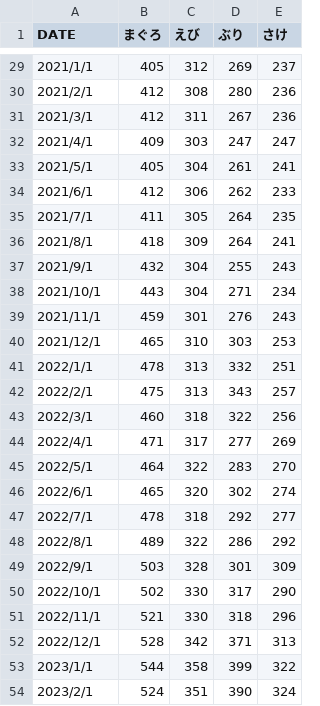
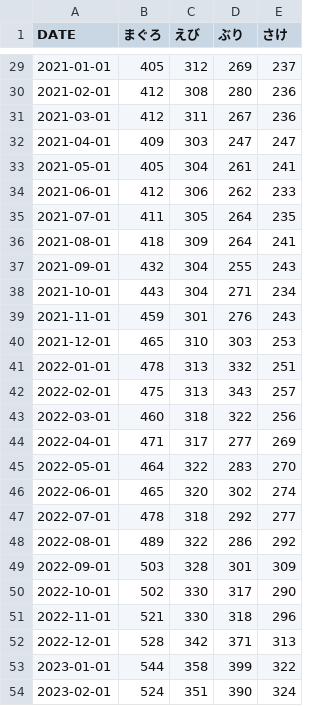
Before and after one commit to masatomo57/Indoor, a CSV file: kakeibo/sakana_converted.csv, drawn as a sheet; only a part is shown, gaps mark what is left out; the diff covers the shown part only.

```diff
--- a/kakeibo/sakana_converted.csv
+++ b/kakeibo/sakana_converted.csv
@@ -29,26 +29,26 @@
-2021/1/1,405,312,269,237
-2021/2/1,412,308,280,236
-2021/3/1,412,311,267,236
-2021/4/1,409,303,247,247
-2021/5/1,405,304,261,241
-2021/6/1,412,306,262,233
-2021/7/1,411,305,264,235
-2021/8/1,418,309,264,241
-2021/9/1,432,304,255,243
-2021/10/1,443,304,271,234
-2021/11/1,459,301,276,243
-2021/12/1,465,310,303,253
-2022/1/1,478,313,332,251
-2022/2/1,475,313,343,257
-2022/3/1,460,318,322,256
-2022/4/1,471,317,277,269
-2022/5/1,464,322,283,270
-2022/6/1,465,320,302,274
-2022/7/1,478,318,292,277
-2022/8/1,489,322,286,292
-2022/9/1,503,328,301,309
-2022/10/1,502,330,317,290
-2022/11/1,521,330,318,296
-2022/12/1,528,342,371,313
-2023/1/1,544,358,399,322
-2023/2/1,524,351,390,324
+2021-01-01,405,312,269,237
+2021-02-01,412,308,280,236
+2021-03-01,412,311,267,236
+2021-04-01,409,303,247,247
+2021-05-01,405,304,261,241
+2021-06-01,412,306,262,233
+2021-07-01,411,305,264,235
+2021-08-01,418,309,264,241
+2021-09-01,432,304,255,243
+2021-10-01,443,304,271,234
+2021-11-01,459,301,276,243
+2021-12-01,465,310,303,253
+2022-01-01,478,313,332,251
+2022-02-01,475,313,343,257
+2022-03-01,460,318,322,256
+2022-04-01,471,317,277,269
+2022-05-01,464,322,283,270
+2022-06-01,465,320,302,274
+2022-07-01,478,318,292,277
+2022-08-01,489,322,286,292
+2022-09-01,503,328,301,309
+2022-10-01,502,330,317,290
+2022-11-01,521,330,318,296
+2022-12-01,528,342,371,313
+2023-01-01,544,358,399,322
+2023-02-01,524,351,390,324
```
Also changed, not shown: 27 edited cells elsewhere in this file.
